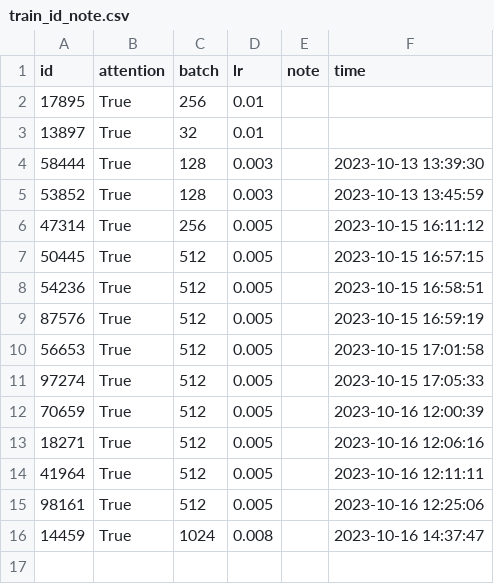
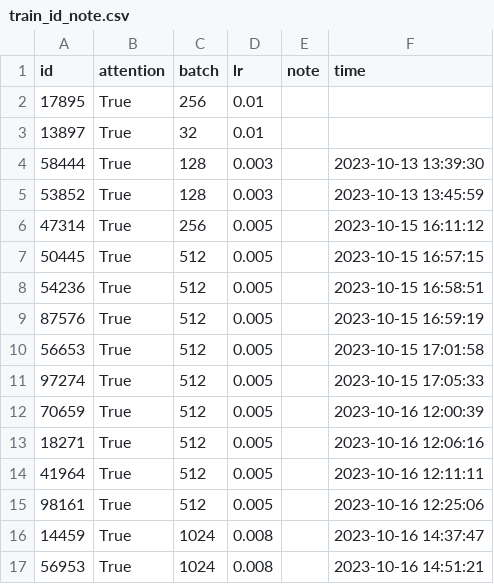
Before and after one commit to kuangren777/mutilated_text_recognition, a CSV file: train_id_note.csv, drawn as a sheet; the diff names each change by its address in the sheet, - before the commit and + after, or states it on an @@ line.

```diff
--- a/train_id_note.csv
+++ b/train_id_note.csv
+row 17: 56953 | True | 1024 | 0.008 |  | 2023-10-16 14:51:21
```
Also changed, not shown: 2 other files.
